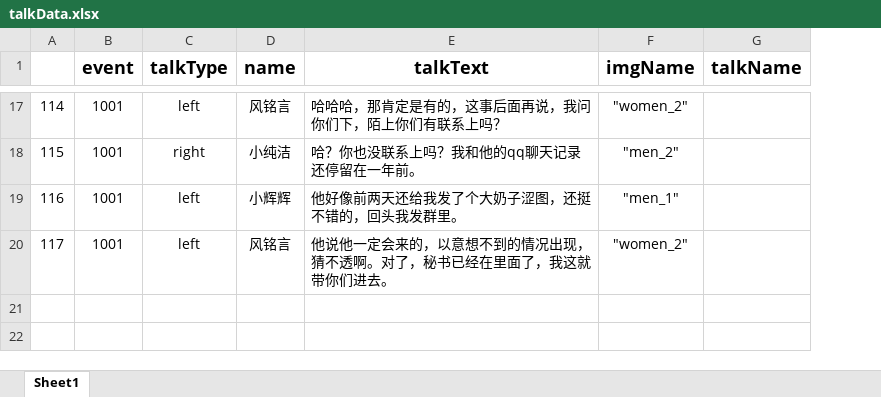
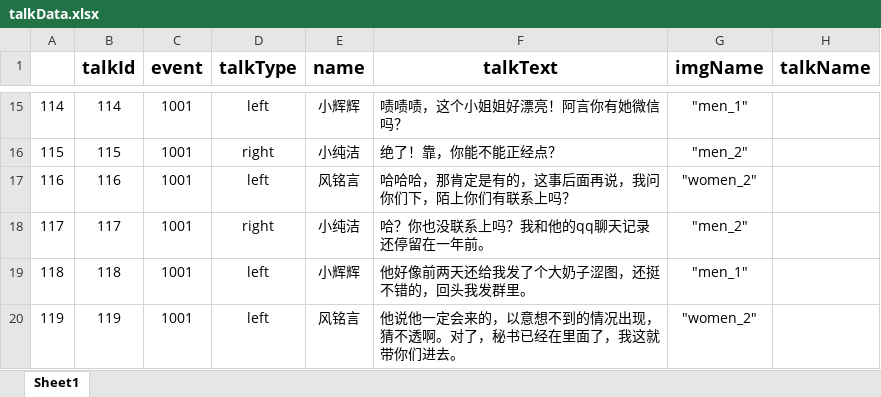
Before and after one commit to MeeSh0o/GGJ2021guguji, an Excel workbook: 数据表备份/talkData.xlsx, sheet Sheet1, drawn as a sheet; only a part is shown, gaps mark what is left out; values as stored, in another font and other column widths than the file's, no borders; addresses are those after the commit; the diff covers the shown part only; the diff names each change by its address in the sheet, - before the commit and + after, or states it on an @@ line.

```diff
--- a/数据表备份/talkData.xlsx (sheet Sheet1)
+++ b/数据表备份/talkData.xlsx (sheet Sheet1)
+column B (talkId), rows 15-18: 114 | 115 | 116 | 117
-E15 (name): 风铭言
+E15 (name): 小辉辉
-F15 (talkText): 哈哈哈，那肯定是有的，这事后面再说，我问你们下，陌上你们有联系上吗？
+F15 (talkText): 啧啧啧，这个小姐姐好漂亮！阿言你有她微信吗？
-G15 (imgName): "women_2"
+G15 (imgName): "men_1"
-F16 (talkText): 哈？你也没联系上吗？我和他的qq聊天记录还停留在一年前。
+F16 (talkText): 绝了！靠，你能不能正经点？
-E17 (name): 小辉辉
+E17 (name): 风铭言
-F17 (talkText): 他好像前两天还给我发了个大奶子涩图，还挺不错的，回头我发群里。
+F17 (talkText): 哈哈哈，那肯定是有的，这事后面再说，我问你们下，陌上你们有联系上吗？
-G17 (imgName): "men_1"
+G17 (imgName): "women_2"
-D18 (talkType): left
+D18 (talkType): right
-E18 (name): 风铭言
+E18 (name): 小纯洁
-F18 (talkText): 他说他一定会来的，以意想不到的情况出现，猜不透啊。对了，秘书已经在里面了，我这就带你们进去。
+F18 (talkText): 哈？你也没联系上吗？我和他的qq聊天记录还停留在一年前。
-G18 (imgName): "women_2"
+G18 (imgName): "men_2"
+row 19: 118 | 118 | 1001 | left | 小辉辉 | 他好像前两天还给我发了个大奶子涩图，还挺不错的，回头我发群里。 | "men_1"
+row 20: 119 | 119 | 1001 | left | 风铭言 | 他说他一定会来的，以意想不到的情况出现，猜不透啊。对了，秘书已经在里面了，我这就带你们进去。 | "women_2"
```
Also changed, not shown: 2 removed rows and 28 edited cells elsewhere in this sheet, 8 other files.
